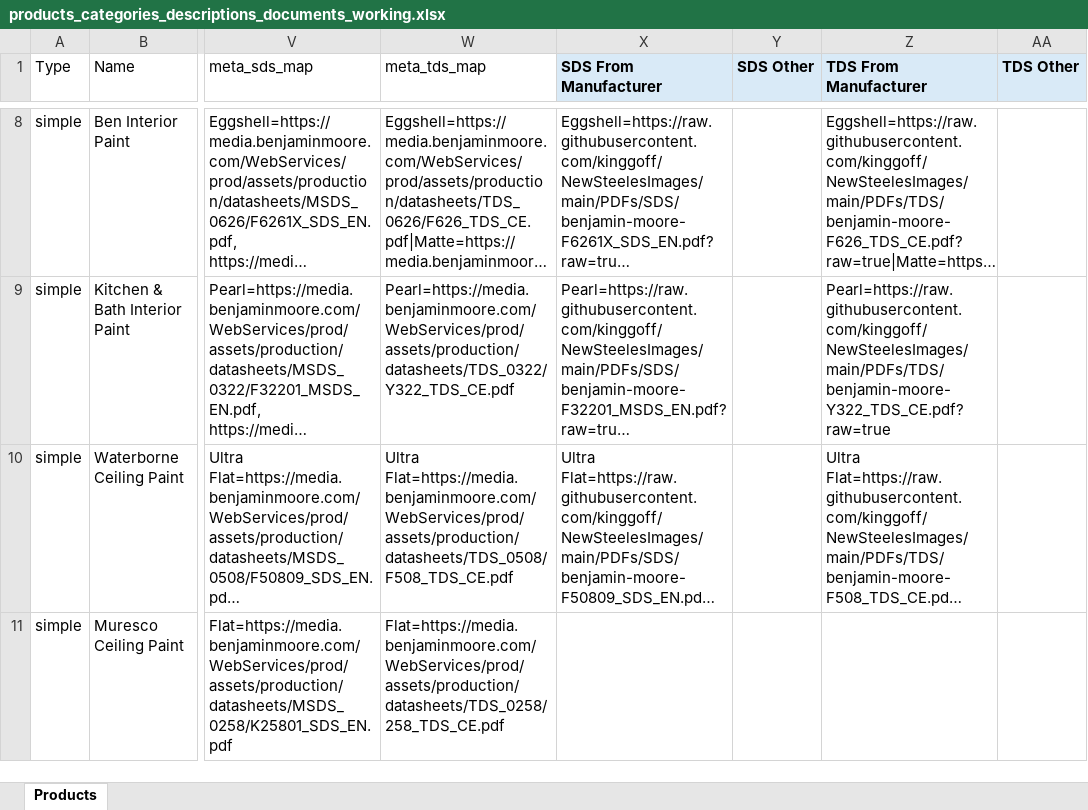
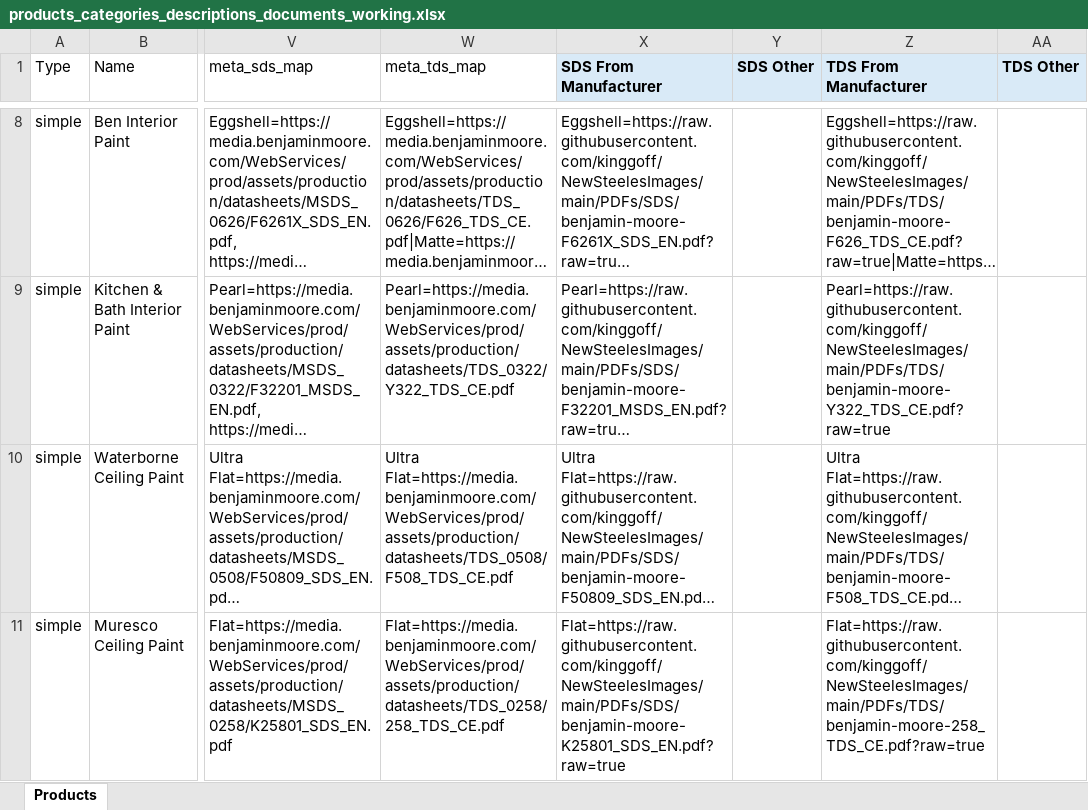
Before and after one commit to kinggoff/NewSteelesImages, an Excel workbook: products_categories_descriptions_documents_working.xlsx, sheet Products, drawn as a sheet; only a part is shown, gaps mark what is left out; long unchanged cells end in …; values as stored, in another font and other column widths than the file's, no borders; the diff covers the shown part only; the diff names each change by its address in the sheet, - before the commit and + after, or states it on an @@ line.

Commit message:
Add manufacturer SDS and TDS batch 007-009

```diff
--- a/products_categories_descriptions_documents_working.xlsx (sheet Products)
+++ b/products_categories_descriptions_documents_working.xlsx (sheet Products)
-X11 (SDS From Manufacturer): (empty)
+X11 (SDS From Manufacturer): Flat=https://raw.githubusercontent.com/kinggoff/NewSteelesImages/main/PDFs/SDS/benjamin-moore-K25801_SDS_EN.pdf?raw=true
-Z11 (TDS From Manufacturer): (empty)
+Z11 (TDS From Manufacturer): Flat=https://raw.githubusercontent.com/kinggoff/NewSteelesImages/main/PDFs/TDS/benjamin-moore-258_TDS_CE.pdf?raw=true
```
Also changed, not shown: 4 edited cells elsewhere in this sheet, 39 other files.
